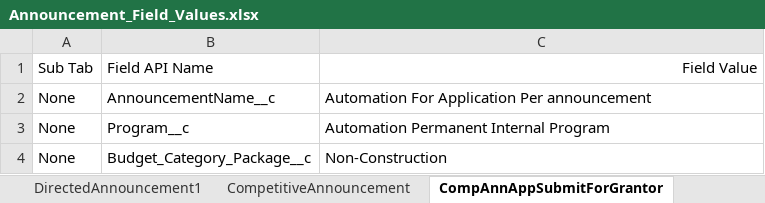
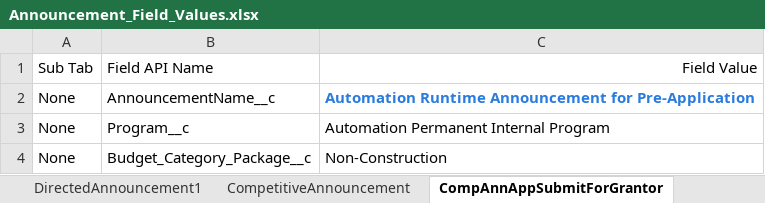
Before and after one commit to DilipHatagale-REISys/govgrants-framework-automation-fw-classic-flows, an Excel workbook: src/main/resources/Announcement_Field_Values.xlsx, sheet CompAnnAppSubmitForGrantor, drawn as a sheet; values as stored, in another font and other column widths than the file's, no borders; the diff names each change by its address in the sheet, - before the commit and + after, or states it on an @@ line.

Commit message:
fixed announcement and application test cases

```diff
--- a/src/main/resources/Announcement_Field_Values.xlsx (sheet CompAnnAppSubmitForGrantor)
+++ b/src/main/resources/Announcement_Field_Values.xlsx (sheet CompAnnAppSubmitForGrantor)
-C2: Automation For Application Per announcement
+C2: Automation Runtime Announcement for Pre-Application
@@ C2 bold: off → on, text colour: black → #297BDE @@
```
Also changed, not shown: sheet CompetitivePastAnnouncement, sheet DirectedAnnouncement1, 8 other files.
